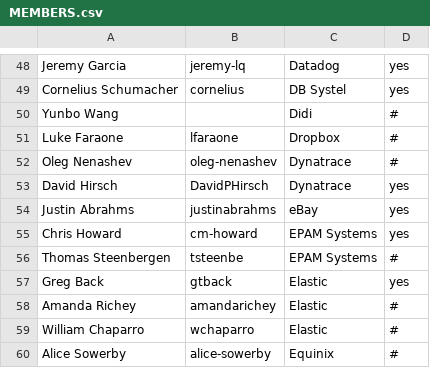
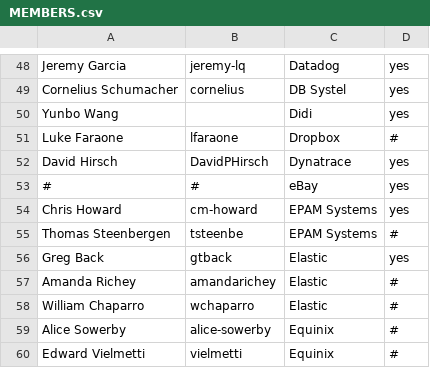
Before and after one commit to todogroup/governance, a CSV file: MEMBERS.csv, drawn as a sheet; only a part is shown, gaps mark what is left out; the shorter side is filled out with more unchanged rows.

Commit message:
Update MEMBERS.csv
Signed-off-by: Ana Jimenez Santamaria <ana@todogroup.org>

```diff
--- a/MEMBERS.csv
+++ b/MEMBERS.csv
@@ -49,7 +49,6 @@ Jeremy Garcia,jeremy-lq,Datadog,yes
 Cornelius Schumacher,cornelius,DB Systel,yes
-Yunbo Wang,,Didi,#
+Yunbo Wang,,Didi,yes
 Luke Faraone,lfaraone,Dropbox,#
-Oleg Nenashev,oleg-nenashev,Dynatrace,#
 David Hirsch,DavidPHirsch,Dynatrace,yes
-Justin Abrahms,justinabrahms,eBay,yes
+#,#,eBay,yes
 Chris Howard,cm-howard,EPAM Systems,yes
```
